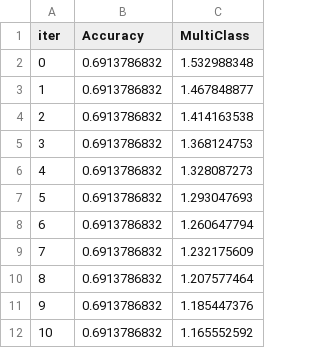
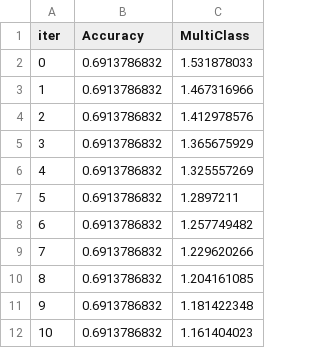
Before and after one commit to Jan2309jr/csat-prediction, a TSV file: catboost_info/learn_error.tsv, drawn as a sheet.

```diff
--- a/catboost_info/learn_error.tsv
+++ b/catboost_info/learn_error.tsv
@@ -1,12 +1,12 @@
 iter	Accuracy	MultiClass
-0	0.6913786832	1.532988348
-1	0.6913786832	1.467848877
-2	0.6913786832	1.414163538
-3	0.6913786832	1.368124753
-4	0.6913786832	1.328087273
-5	0.6913786832	1.293047693
-6	0.6913786832	1.260647794
-7	0.6913786832	1.232175609
-8	0.6913786832	1.207577464
-9	0.6913786832	1.185447376
-10	0.6913786832	1.165552592
+0	0.6913786832	1.531878033
+1	0.6913786832	1.467316966
+2	0.6913786832	1.412978576
+3	0.6913786832	1.365675929
+4	0.6913786832	1.325557269
+5	0.6913786832	1.2897211
+6	0.6913786832	1.257749482
+7	0.6913786832	1.229620266
+8	0.6913786832	1.204161085
+9	0.6913786832	1.181422348
+10	0.6913786832	1.161404023
```
Also changed, not shown: catboost_info/test_error.tsv, 8 other files.
